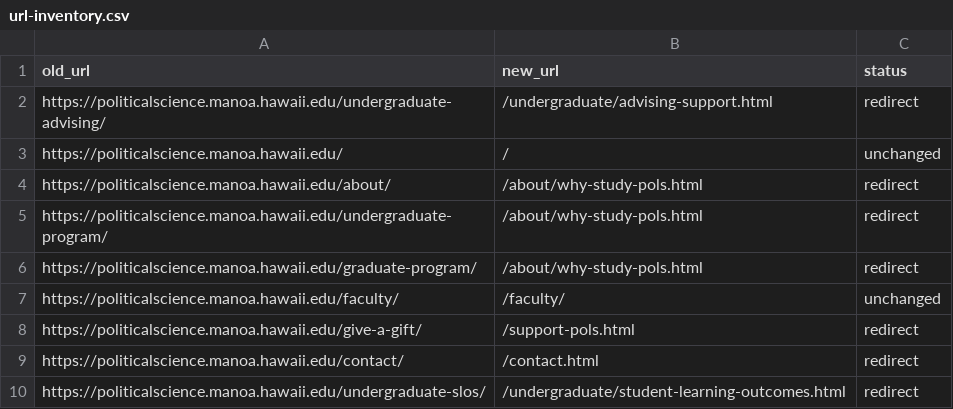
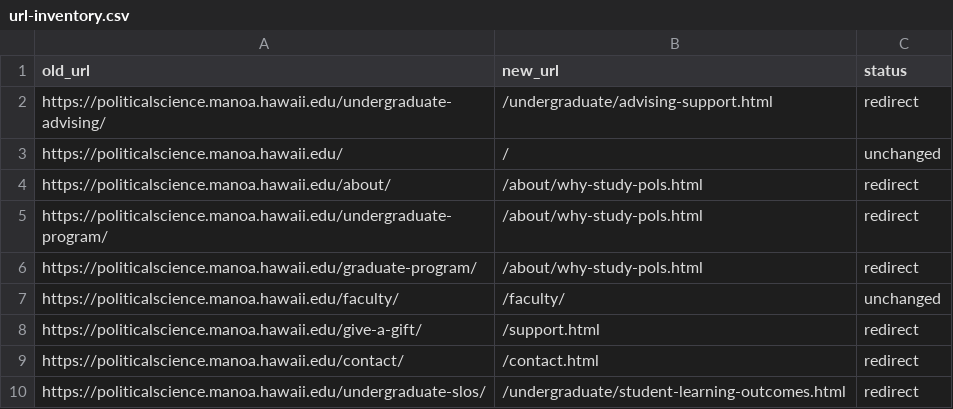
Before and after one commit to cssweb-stack/pols, a CSV file: reference/url-inventory.csv, drawn as a sheet; only a part is shown.

```diff
--- a/reference/url-inventory.csv
+++ b/reference/url-inventory.csv
@@ -7,3 +7,3 @@ https://politicalscience.manoa.hawaii.edu/graduate-program/,/about/why-study-pol
 https://politicalscience.manoa.hawaii.edu/faculty/,/faculty/,unchanged
-https://politicalscience.manoa.hawaii.edu/give-a-gift/,/support-pols.html,redirect
+https://politicalscience.manoa.hawaii.edu/give-a-gift/,/support.html,redirect
 https://politicalscience.manoa.hawaii.edu/contact/,/contact.html,redirect
```
Also changed, not shown: 17 other files.
